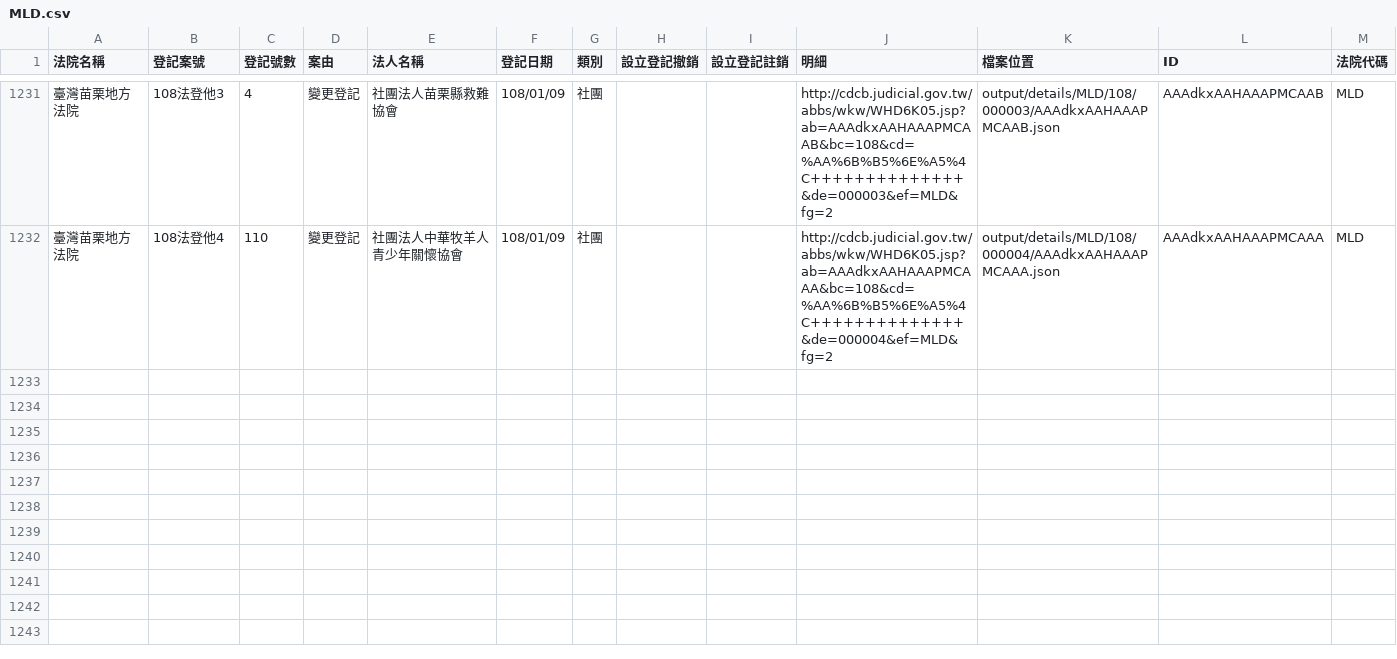
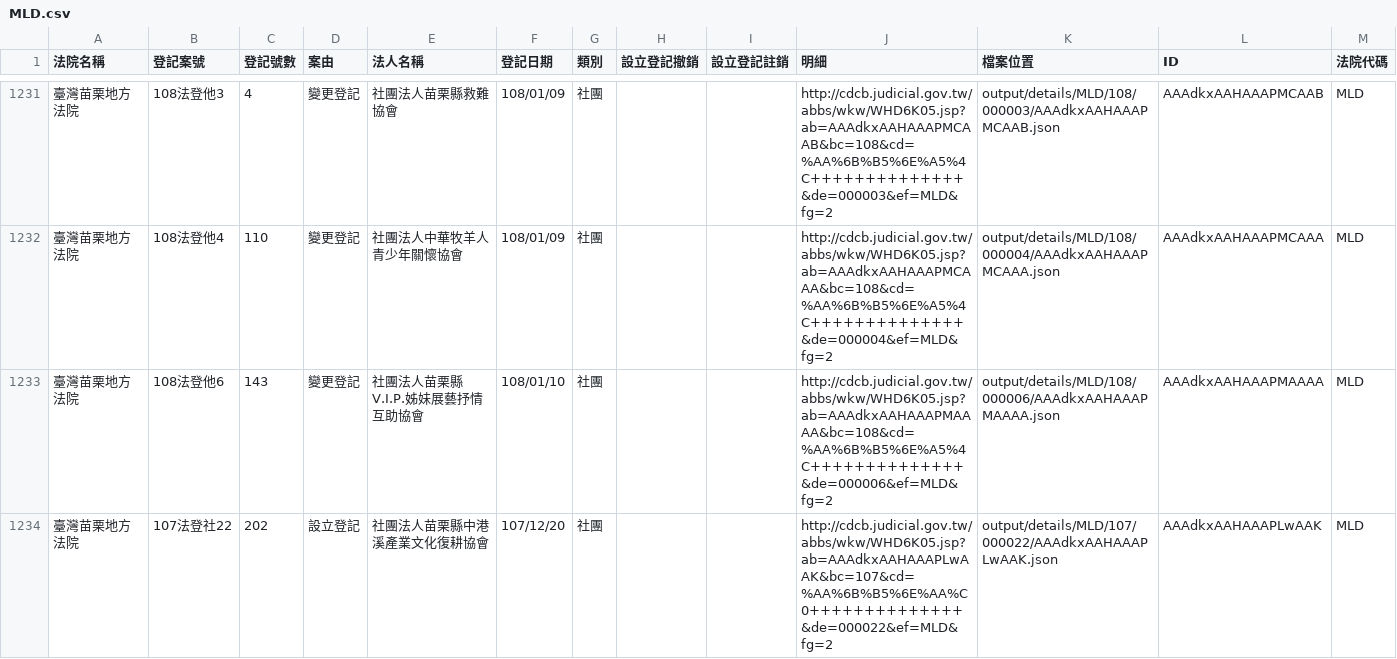
Before and after one commit to g0v/foundationtw, a CSV file: output/lists/MLD.csv, drawn as a sheet; only a part is shown, gaps mark what is left out; the diff names each change by its address in the sheet, - before the commit and + after, or states it on an @@ line.

```diff
--- a/output/lists/MLD.csv
+++ b/output/lists/MLD.csv
+row 1233: 臺灣苗栗地方法院 | 108法登他6 | 143 | 變更登記 | 社團法人苗栗縣V.I.P.姊妹展藝抒情互助協會 | 108/01/10 | 社團 |  |  | http://cdcb.judicial.gov.tw/abbs/wkw/WHD6K05.jsp?ab=AAAdkxAAHAAAPMAAAA&bc=108&cd=%AA%6B%B5%6E%A5%4C++++++++++++++&de=000006&ef=MLD&fg=2 | output/details/MLD/108/000006/AAAdkxAAHAAAPMAAAA.json | AAAdkxAAHAAAPMAAAA | MLD
+row 1234: 臺灣苗栗地方法院 | 107法登社22 | 202 | 設立登記 | 社團法人苗栗縣中港溪產業文化復耕協會 | 107/12/20 | 社團 |  |  | http://cdcb.judicial.gov.tw/abbs/wkw/WHD6K05.jsp?ab=AAAdkxAAHAAAPLwAAK&bc=107&cd=%AA%6B%B5%6E%AA%C0++++++++++++++&de=000022&ef=MLD&fg=2 | output/details/MLD/107/000022/AAAdkxAAHAAAPLwAAK.json | AAAdkxAAHAAAPLwAAK | MLD
```
Also changed, not shown: output/lists/CHD.csv, output/lists/KMD.csv, 39 other files.
